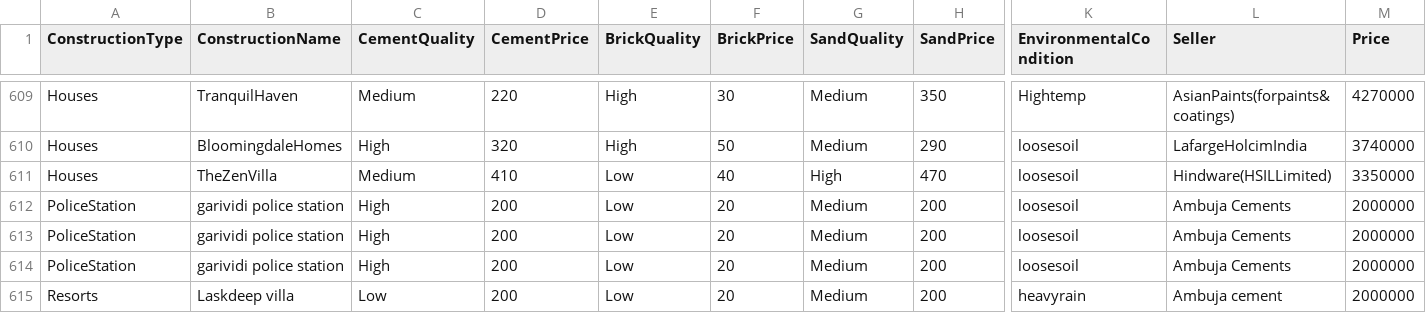
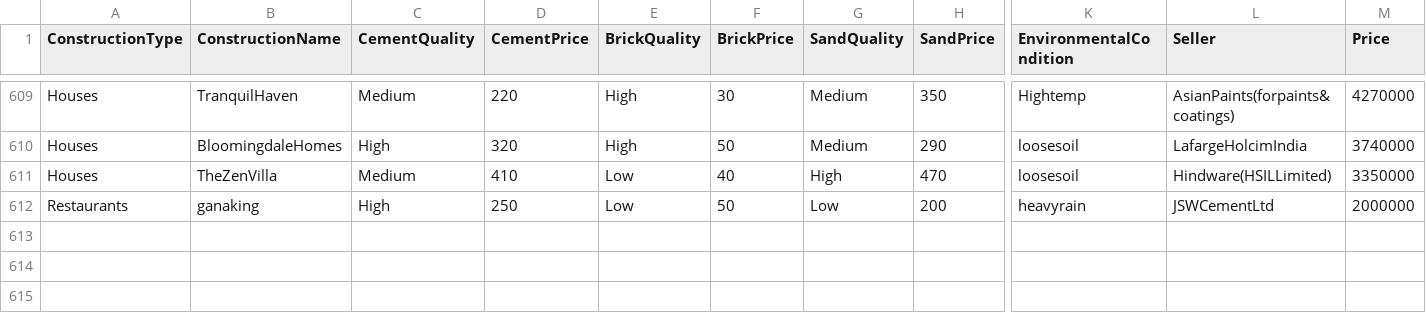
Before and after one commit to ESURU-PRAVEEN28/track3D, a CSV file: recommendations/construction_data.csv, drawn as a sheet; only a part is shown, gaps mark what is left out; removed rows and columns are numbered as before the commit, all else as after; rows hold the shown columns only; the diff names each change by its address in the sheet, - before the commit and + after, or states it on an @@ line.

```diff
--- a/recommendations/construction_data.csv
+++ b/recommendations/construction_data.csv
-row 612: PoliceStation | garividi police station | High | 200 | Low | 20 | Medium | 200 | loosesoil | Ambuja Cements | 2000000
-row 613: PoliceStation | garividi police station | High | 200 | Low | 20 | Medium | 200 | loosesoil | Ambuja Cements | 2000000
-row 614: PoliceStation | garividi police station | High | 200 | Low | 20 | Medium | 200 | loosesoil | Ambuja Cements | 2000000
-A612 (ConstructionType): Resorts
+A612 (ConstructionType): Restaurants
-B612 (ConstructionName): Laskdeep villa
+B612 (ConstructionName): ganaking
-C612 (CementQuality): Low
+C612 (CementQuality): High
-D612 (CementPrice): 200
+D612 (CementPrice): 250
-F612 (BrickPrice): 20
+F612 (BrickPrice): 50
-G612 (SandQuality): Medium
+G612 (SandQuality): Low
-L612 (Seller): Ambuja cement
+L612 (Seller): JSWCementLtd
```
Also changed, not shown: 16 other files.
